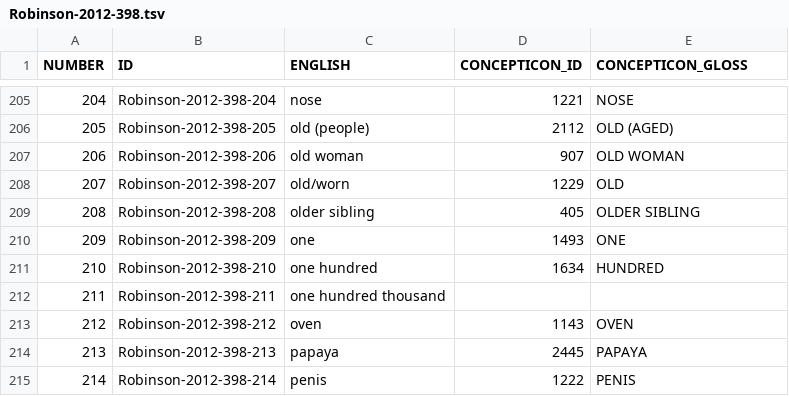
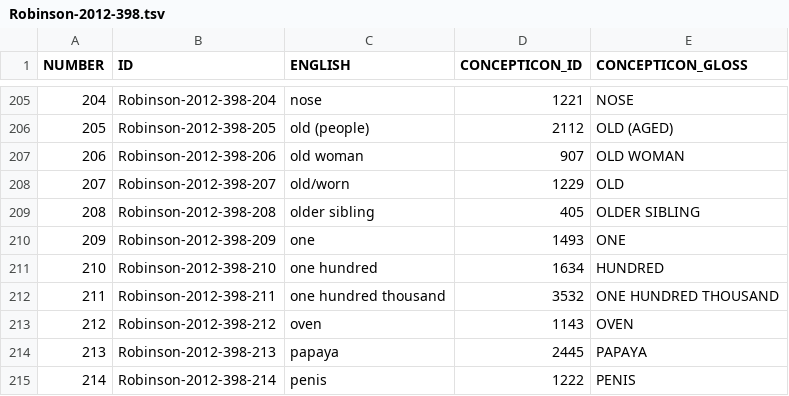
Before and after one commit to concepticon/concepticon-data, a TSV file: concepticondata/conceptlists/Robinson-2012-398.tsv, drawn as a sheet; only a part is shown, gaps mark what is left out.

Commit message:
tag 3532 ONE HUNDRED THOUSAND (#1147)

```diff
--- a/concepticondata/conceptlists/Robinson-2012-398.tsv
+++ b/concepticondata/conceptlists/Robinson-2012-398.tsv
@@ -211,3 +211,3 @@ NUMBER	ID	ENGLISH	CONCEPTICON_ID	CONCEPTICON_GLOSS
 210	Robinson-2012-398-210	one hundred	1634	HUNDRED
-211	Robinson-2012-398-211	one hundred thousand		
+211	Robinson-2012-398-211	one hundred thousand	3532	ONE HUNDRED THOUSAND
 212	Robinson-2012-398-212	oven	1143	OVEN
```
